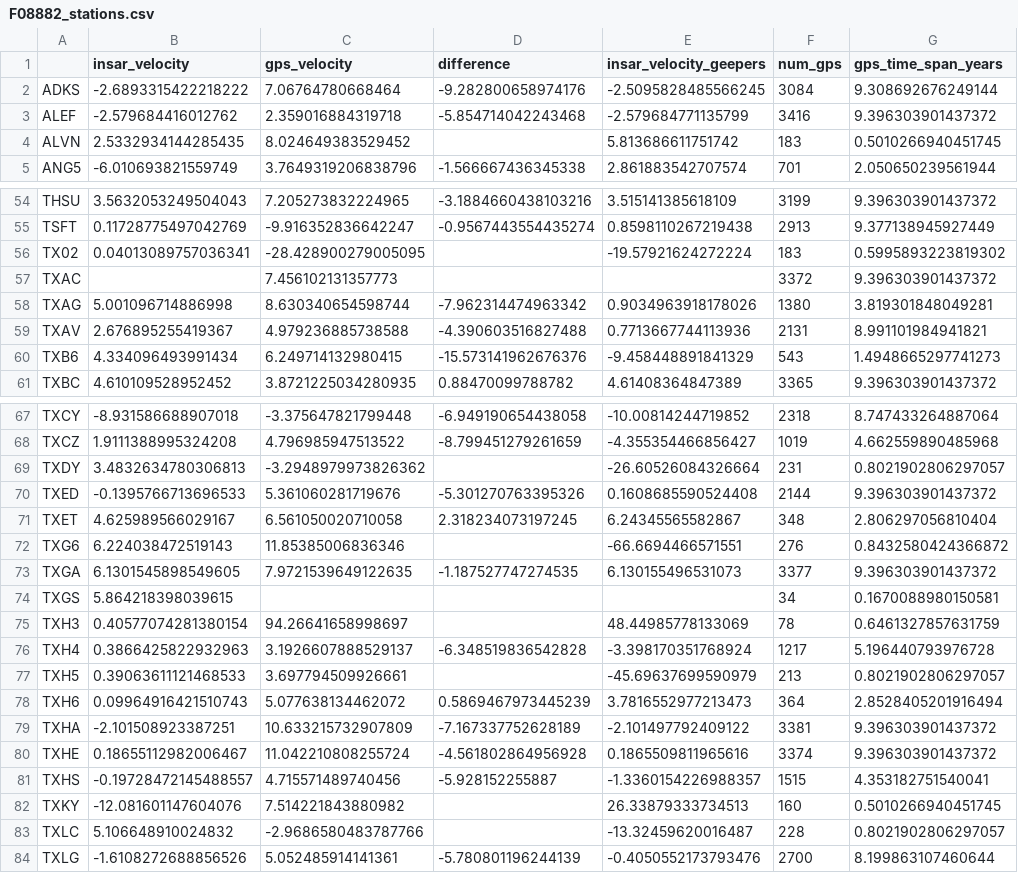
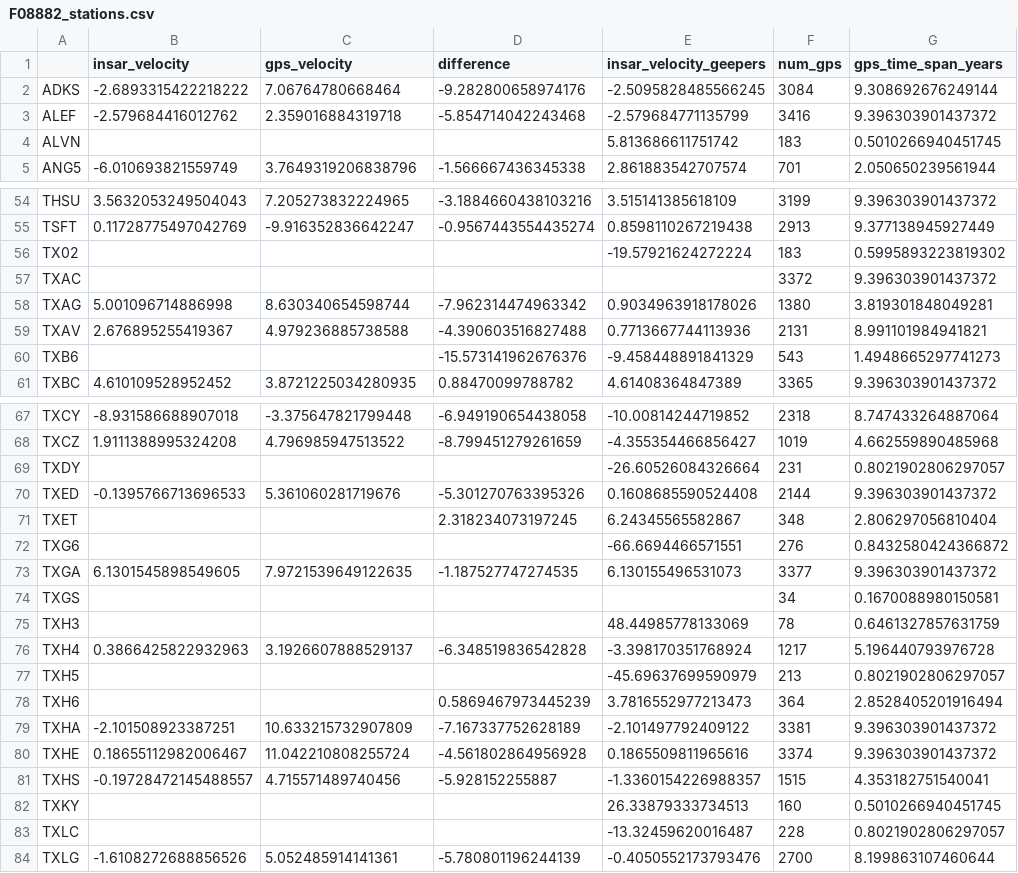
Before and after one commit to mgovorcin/disp-xr, a CSV file: studies/gnss_validation/results/F08882_stations.csv, drawn as a sheet; only a part is shown, gaps mark what is left out; the diff covers the shown part only; the diff names each change by its address in the sheet, - before the commit and + after, or states it on an @@ line.

```diff
--- a/studies/gnss_validation/results/F08882_stations.csv
+++ b/studies/gnss_validation/results/F08882_stations.csv
-B4 (insar_velocity): 2.5332934144285435
+B4 (insar_velocity): (empty)
-C4 (gps_velocity): 8.024649383529452
+C4 (gps_velocity): (empty)
-B56 (insar_velocity): 0.04013089757036341
+B56 (insar_velocity): (empty)
-C56 (gps_velocity): -28.428900279005095
+C56 (gps_velocity): (empty)
-C57 (gps_velocity): 7.456102131357773
+C57 (gps_velocity): (empty)
-B60 (insar_velocity): 4.334096493991434
+B60 (insar_velocity): (empty)
-C60 (gps_velocity): 6.249714132980415
+C60 (gps_velocity): (empty)
-B69 (insar_velocity): 3.4832634780306813
+B69 (insar_velocity): (empty)
-C69 (gps_velocity): -3.2948979973826362
+C69 (gps_velocity): (empty)
-B71 (insar_velocity): 4.625989566029167
+B71 (insar_velocity): (empty)
-C71 (gps_velocity): 6.561050020710058
+C71 (gps_velocity): (empty)
-B72 (insar_velocity): 6.224038472519143
+B72 (insar_velocity): (empty)
-C72 (gps_velocity): 11.85385006836346
+C72 (gps_velocity): (empty)
-B74 (insar_velocity): 5.864218398039615
+B74 (insar_velocity): (empty)
-B75 (insar_velocity): 0.40577074281380154
+B75 (insar_velocity): (empty)
-C75 (gps_velocity): 94.26641658998697
+C75 (gps_velocity): (empty)
-B77 (insar_velocity): 0.39063611121468533
+B77 (insar_velocity): (empty)
-C77 (gps_velocity): 3.697794509926661
+C77 (gps_velocity): (empty)
-B78 (insar_velocity): 0.09964916421510743
+B78 (insar_velocity): (empty)
-C78 (gps_velocity): 5.077638134462072
+C78 (gps_velocity): (empty)
-B82 (insar_velocity): -12.081601147604076
+B82 (insar_velocity): (empty)
-C82 (gps_velocity): 7.514221843880982
+C82 (gps_velocity): (empty)
-B83 (insar_velocity): 5.106648910024832
+B83 (insar_velocity): (empty)
-C83 (gps_velocity): -2.9686580483787766
+C83 (gps_velocity): (empty)
```
Also changed, not shown: 17 edited cells elsewhere in this file, studies/gnss_validation/results/F08882_pairs.csv, studies/gnss_validation/results/F11116_stations.csv, 10 other files.
